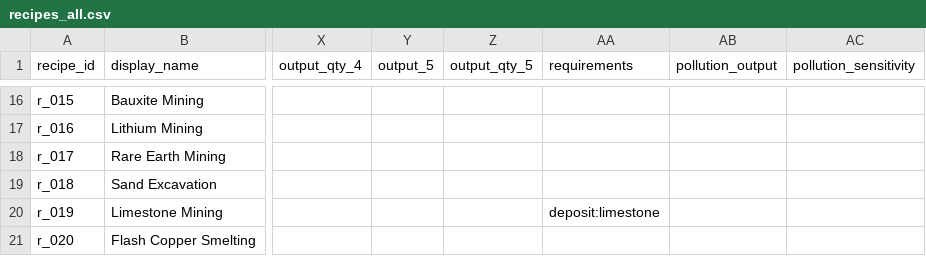
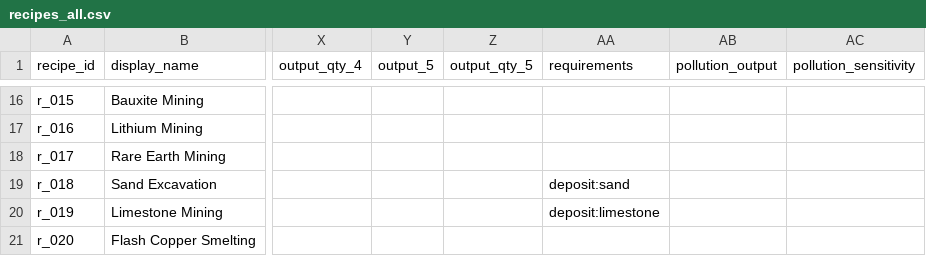
Before and after one commit to LongPigBlankets/price-of-everything, a CSV file: price-of-everything-0.1/data/recipes_all.csv, drawn as a sheet; only a part is shown, gaps mark what is left out; the diff names each change by its address in the sheet, - before the commit and + after, or states it on an @@ line.

```diff
--- a/price-of-everything-0.1/data/recipes_all.csv
+++ b/price-of-everything-0.1/data/recipes_all.csv
-AA19 (requirements): (empty)
+AA19 (requirements): deposit:sand
```
Also changed, not shown: price-of-everything-0.1/data/tile_properties.csv.
